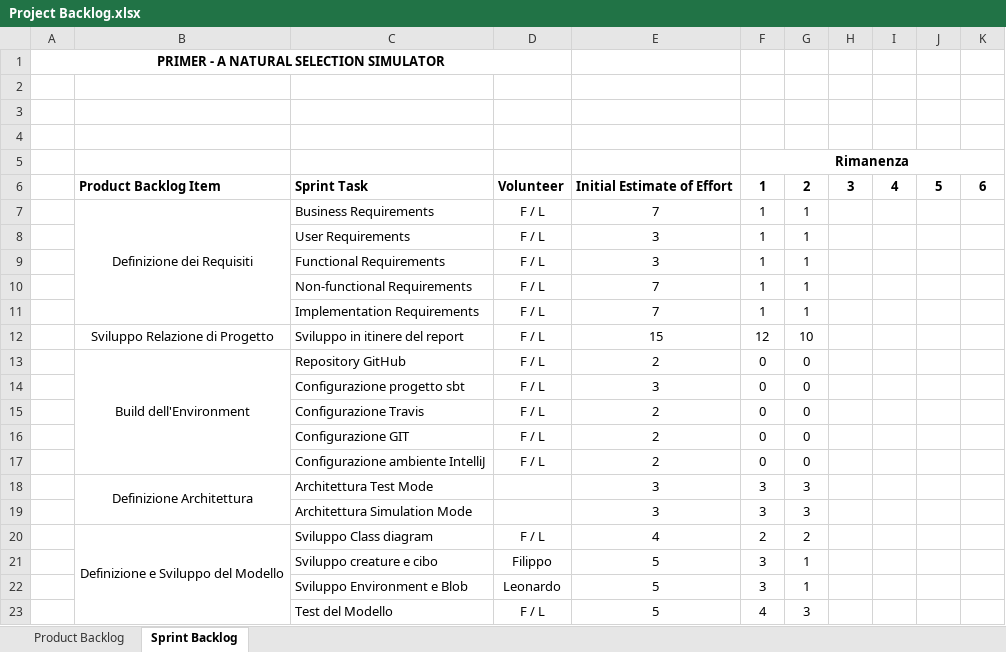
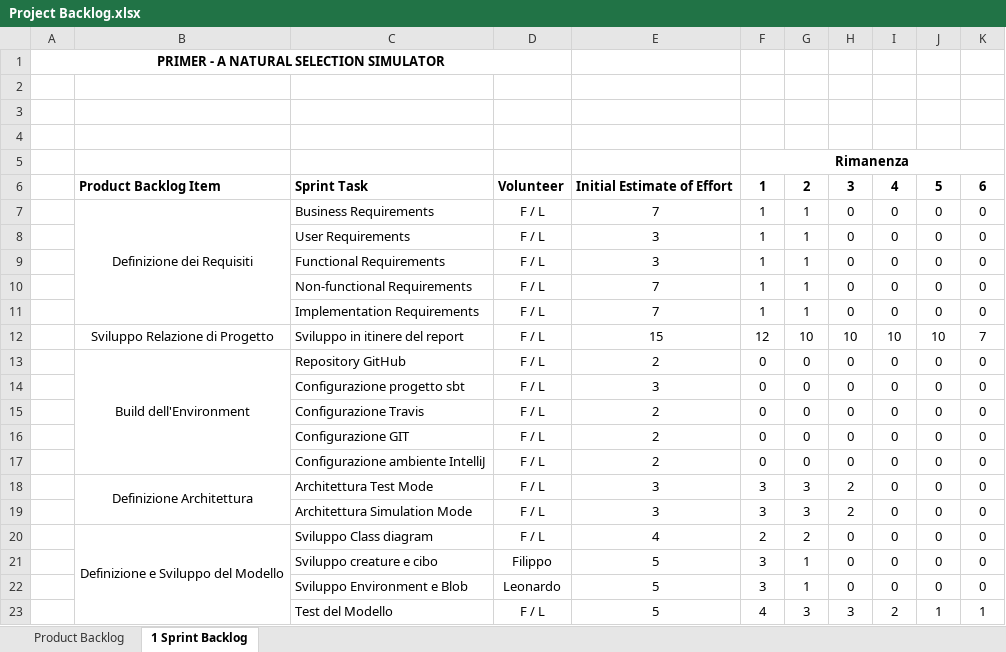
Before and after one commit to pistocchifilippo/PPS-19-Primer, an Excel workbook: process/Project Backlog.xlsx, sheet 1 Sprint Backlog, drawn as a sheet; values as stored, in another font and other column widths than the file's, no borders; the diff names each change by its address in the sheet, - before the commit and + after, or states it on an @@ line.

Commit message:
Sprint Backlog updated

```diff
--- a/process/Project Backlog.xlsx (sheet 1 Sprint Backlog)
+++ b/process/Project Backlog.xlsx (sheet 1 Sprint Backlog)
-sheet tab: Sprint Backlog
+sheet tab: 1 Sprint Backlog
-H7:H11: (empty)
+H7:H11: 0
-I7:I11: (empty)
+I7:I11: 0
-J7:J11: (empty)
+J7:J11: 0
-K7:K11: (empty)
+K7:K11: 0
-H12: (empty)
+H12: 10
-I12: (empty)
+I12: 10
-J12: (empty)
+J12: 10
-K12: (empty)
+K12: 7
-H13:H17: (empty)
+H13:H17: 0
-I13:I22: (empty)
+I13:I22: 0
-J13:J22: (empty)
+J13:J22: 0
-K13:K22: (empty)
+K13:K22: 0
-D18:D19: (empty)
+D18:D19: F / L
-H18:H19: (empty)
+H18:H19: 2
-H20:H22: (empty)
+H20:H22: 0
-H23: (empty)
+H23: 3
-I23: (empty)
+I23: 2
-J23: (empty)
+J23: 1
-K23: (empty)
+K23: 1
```
Also changed, not shown: sheet Product Backlog.
